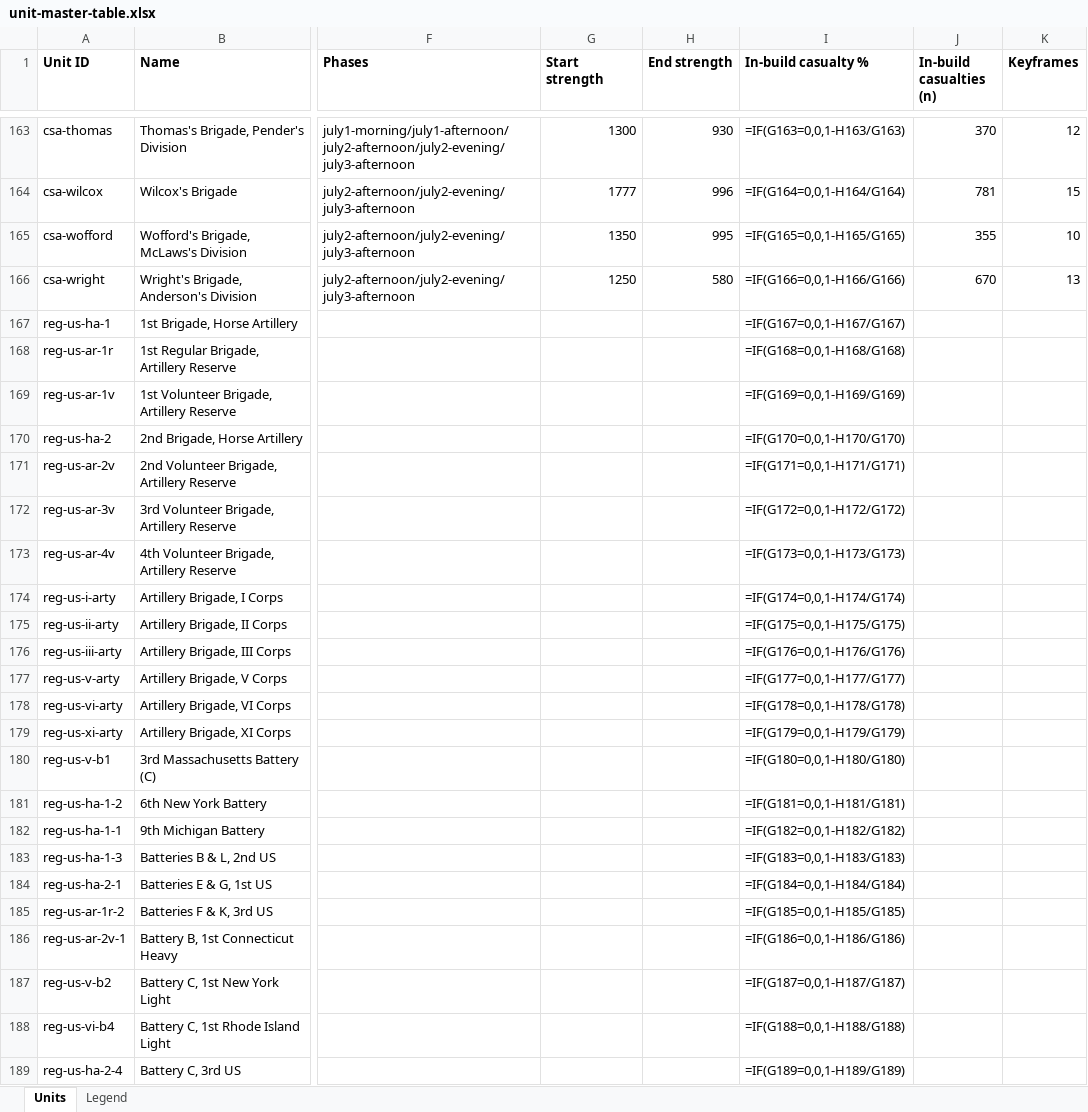
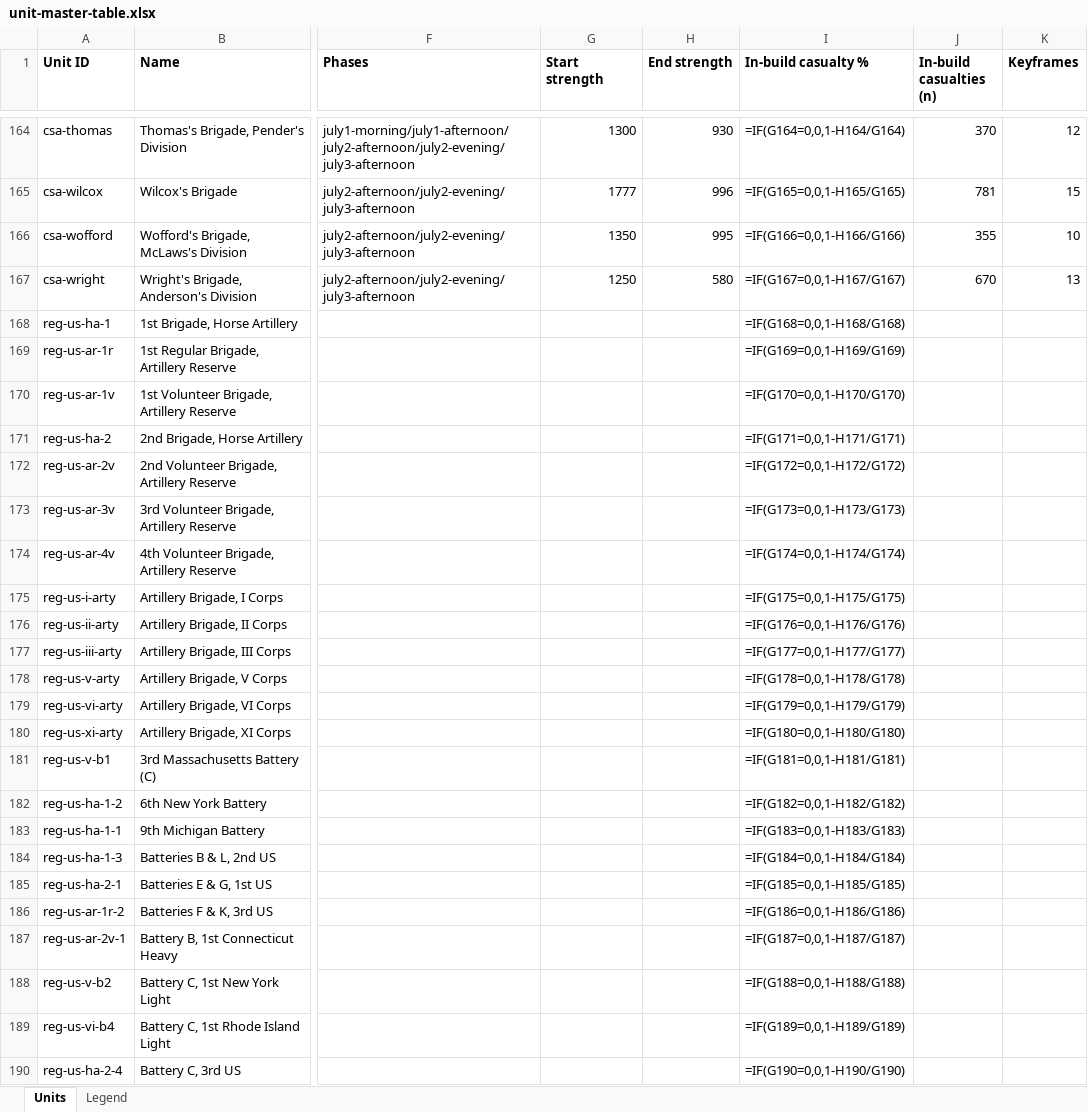
Before and after one commit to wam94/battle-atlas, an Excel workbook: docs/reconstruction/audit/unit-master-table.xlsx, sheet Units, drawn as a sheet; only a part is shown, gaps mark what is left out; values as stored, in another font and other column widths than the file's, no borders; formulas without a stored value are shown as written; addresses are those after the commit; the diff covers the shown part only; the diff names each change by its address in the sheet, - before the commit and + after, or states it on an @@ line.

```diff
--- a/docs/reconstruction/audit/unit-master-table.xlsx (sheet Units)
+++ b/docs/reconstruction/audit/unit-master-table.xlsx (sheet Units)
-I164 (In-build casualty %): =IF(G163=0,0,1-H163/G163)
+I164 (In-build casualty %): =IF(G164=0,0,1-H164/G164)
-I165 (In-build casualty %): =IF(G164=0,0,1-H164/G164)
+I165 (In-build casualty %): =IF(G165=0,0,1-H165/G165)
-I166 (In-build casualty %): =IF(G165=0,0,1-H165/G165)
+I166 (In-build casualty %): =IF(G166=0,0,1-H166/G166)
-I167 (In-build casualty %): =IF(G166=0,0,1-H166/G166)
+I167 (In-build casualty %): =IF(G167=0,0,1-H167/G167)
-I168 (In-build casualty %): =IF(G167=0,0,1-H167/G167)
+I168 (In-build casualty %): =IF(G168=0,0,1-H168/G168)
-I169 (In-build casualty %): =IF(G168=0,0,1-H168/G168)
+I169 (In-build casualty %): =IF(G169=0,0,1-H169/G169)
-I170 (In-build casualty %): =IF(G169=0,0,1-H169/G169)
+I170 (In-build casualty %): =IF(G170=0,0,1-H170/G170)
-I171 (In-build casualty %): =IF(G170=0,0,1-H170/G170)
+I171 (In-build casualty %): =IF(G171=0,0,1-H171/G171)
-I172 (In-build casualty %): =IF(G171=0,0,1-H171/G171)
+I172 (In-build casualty %): =IF(G172=0,0,1-H172/G172)
-I173 (In-build casualty %): =IF(G172=0,0,1-H172/G172)
+I173 (In-build casualty %): =IF(G173=0,0,1-H173/G173)
-I174 (In-build casualty %): =IF(G173=0,0,1-H173/G173)
+I174 (In-build casualty %): =IF(G174=0,0,1-H174/G174)
-I175 (In-build casualty %): =IF(G174=0,0,1-H174/G174)
+I175 (In-build casualty %): =IF(G175=0,0,1-H175/G175)
-I176 (In-build casualty %): =IF(G175=0,0,1-H175/G175)
+I176 (In-build casualty %): =IF(G176=0,0,1-H176/G176)
-I177 (In-build casualty %): =IF(G176=0,0,1-H176/G176)
+I177 (In-build casualty %): =IF(G177=0,0,1-H177/G177)
-I178 (In-build casualty %): =IF(G177=0,0,1-H177/G177)
+I178 (In-build casualty %): =IF(G178=0,0,1-H178/G178)
-I179 (In-build casualty %): =IF(G178=0,0,1-H178/G178)
+I179 (In-build casualty %): =IF(G179=0,0,1-H179/G179)
-I180 (In-build casualty %): =IF(G179=0,0,1-H179/G179)
+I180 (In-build casualty %): =IF(G180=0,0,1-H180/G180)
-I181 (In-build casualty %): =IF(G180=0,0,1-H180/G180)
+I181 (In-build casualty %): =IF(G181=0,0,1-H181/G181)
-I182 (In-build casualty %): =IF(G181=0,0,1-H181/G181)
+I182 (In-build casualty %): =IF(G182=0,0,1-H182/G182)
-I183 (In-build casualty %): =IF(G182=0,0,1-H182/G182)
+I183 (In-build casualty %): =IF(G183=0,0,1-H183/G183)
-I184 (In-build casualty %): =IF(G183=0,0,1-H183/G183)
+I184 (In-build casualty %): =IF(G184=0,0,1-H184/G184)
-I185 (In-build casualty %): =IF(G184=0,0,1-H184/G184)
+I185 (In-build casualty %): =IF(G185=0,0,1-H185/G185)
-I186 (In-build casualty %): =IF(G185=0,0,1-H185/G185)
+I186 (In-build casualty %): =IF(G186=0,0,1-H186/G186)
-I187 (In-build casualty %): =IF(G186=0,0,1-H186/G186)
+I187 (In-build casualty %): =IF(G187=0,0,1-H187/G187)
-I188 (In-build casualty %): =IF(G187=0,0,1-H187/G187)
+I188 (In-build casualty %): =IF(G188=0,0,1-H188/G188)
-I189 (In-build casualty %): =IF(G188=0,0,1-H188/G188)
+I189 (In-build casualty %): =IF(G189=0,0,1-H189/G189)
-I190 (In-build casualty %): =IF(G189=0,0,1-H189/G189)
+I190 (In-build casualty %): =IF(G190=0,0,1-H190/G190)
```
Also changed, not shown: 1 added row and 192 edited cells elsewhere in this sheet, 12 other files.
